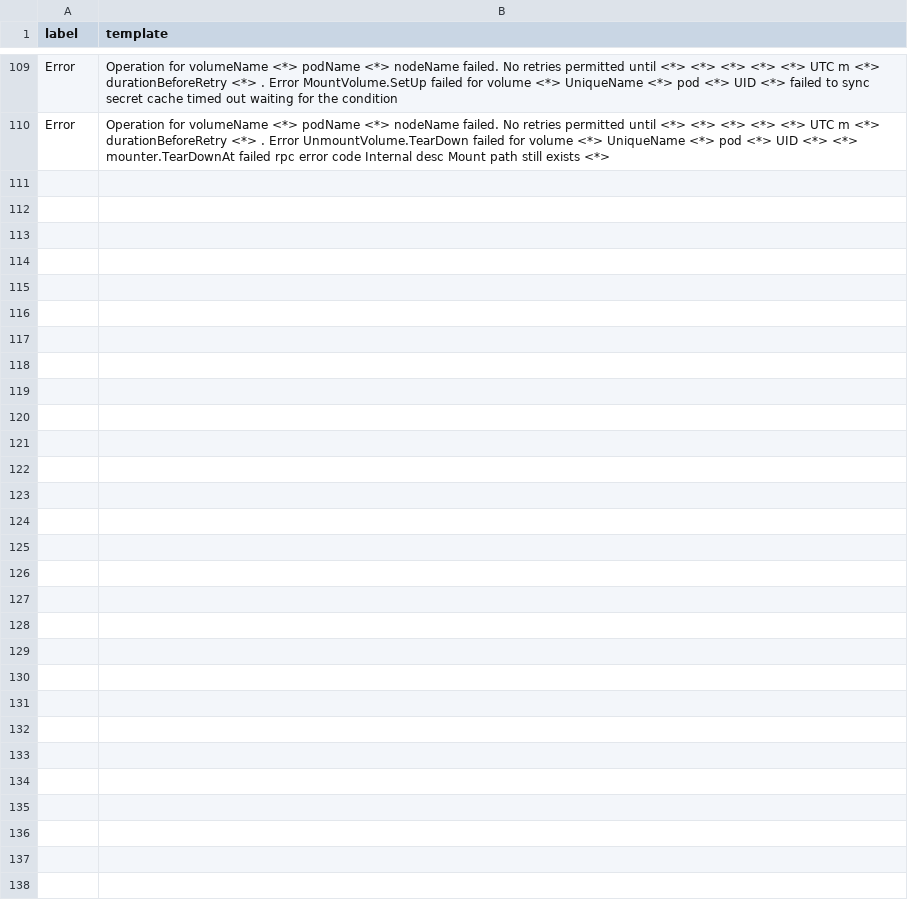
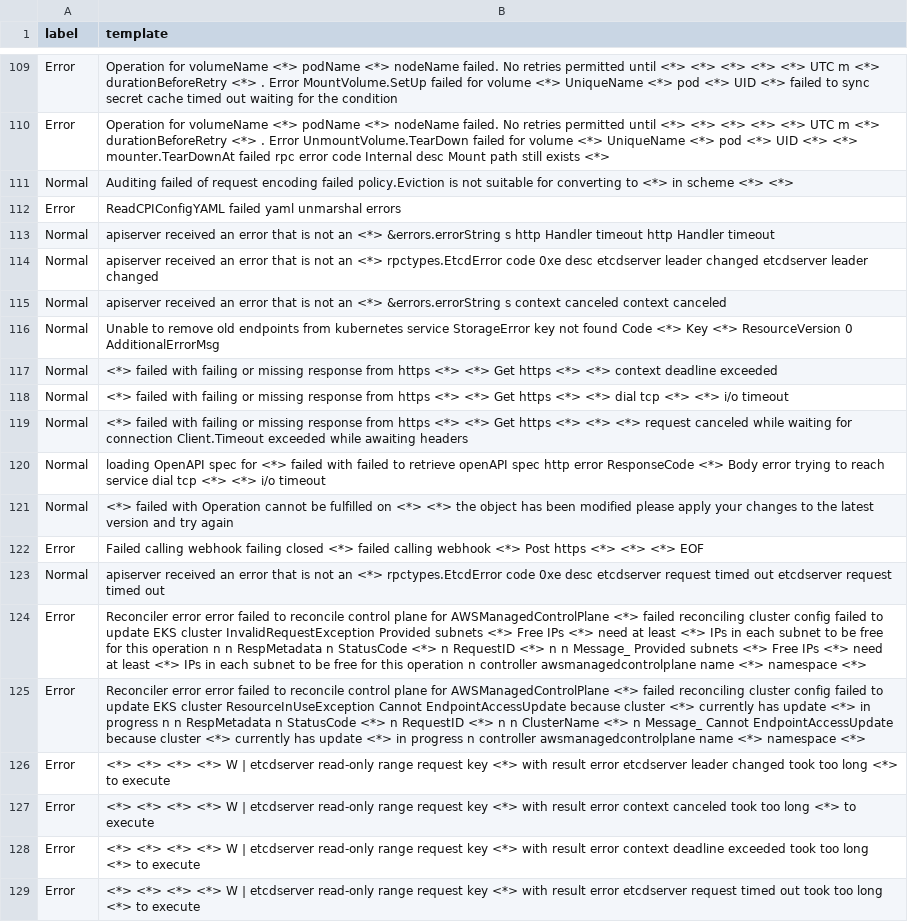
Before and after one commit to kuberca/star, a CSV file: fb.csv, drawn as a sheet; only a part is shown, gaps mark what is left out; the diff covers the shown part only.

```diff
--- a/fb.csv
+++ b/fb.csv
@@ -110 +110,20 @@ Error,Operation for volumeName <*> podName <*> nodeName failed. No retries permi
 Error,Operation for volumeName <*> podName <*> nodeName failed. No retries permitted until <*> <*> <*> <*> <*> UTC m <*> durationBeforeRetry <*> . Error UnmountVolume.TearDown failed for volume <*> UniqueName <*> pod <*> UID <*> <*> mounter.TearDownAt failed rpc error code Internal desc Mount path still exists <*>
+Normal,Auditing failed of request encoding failed policy.Eviction is not suitable for converting to <*> in scheme <*> <*>
+Error,ReadCPIConfigYAML failed yaml unmarshal errors
+Normal,apiserver received an error that is not an <*> &errors.errorString s http Handler timeout http Handler timeout
+Normal,apiserver received an error that is not an <*> rpctypes.EtcdError code 0xe desc etcdserver leader changed etcdserver leader changed
+Normal,apiserver received an error that is not an <*> &errors.errorString s context canceled context canceled
+Normal,Unable to remove old endpoints from kubernetes service StorageError key not found Code <*> Key <*> ResourceVersion 0 AdditionalErrorMsg
+Normal,<*> failed with failing or missing response from https <*> <*> Get https <*> <*> context deadline exceeded
+Normal,<*> failed with failing or missing response from https <*> <*> Get https <*> <*> dial tcp <*> <*> i/o timeout
+Normal,<*> failed with failing or missing response from https <*> <*> Get https <*> <*> <*> request canceled while waiting for connection Client.Timeout exceeded while awaiting headers
+Normal,loading OpenAPI spec for <*> failed with failed to retrieve openAPI spec http error ResponseCode <*> Body error trying to reach service dial tcp <*> <*> i/o timeout
+Normal,<*> failed with Operation cannot be fulfilled on <*> <*> the object has been modified please apply your changes to the latest version and try again
+Error,Failed calling webhook failing closed <*> failed calling webhook <*> Post https <*> <*> <*> EOF
+Normal,apiserver received an error that is not an <*> rpctypes.EtcdError code 0xe desc etcdserver request timed out etcdserver request timed out
+Error,Reconciler error error failed to reconcile control plane for AWSManagedControlPlane <*> failed reconciling cluster config failed to update EKS cluster InvalidRequestException Provided subnets <*> Free IPs <*> need at least <*> IPs in each subnet to be free for this operation n n RespMetadata n StatusCode <*> n RequestID <*> n n Message_ Provided subnets <*> Free IPs <*> need at least <*> IPs in each subnet to be free for this operation n controller awsmanagedcontrolplane name <*> namespace <*>
+Error,Reconciler error error failed to reconcile control plane for AWSManagedControlPlane <*> failed reconciling cluster config failed to update EKS cluster ResourceInUseException Cannot EndpointAccessUpdate because cluster <*> currently has update <*> in progress n n RespMetadata n StatusCode <*> n RequestID <*> n n ClusterName <*> n Message_ Cannot EndpointAccessUpdate because cluster <*> currently has update <*> in progress n controller awsmanagedcontrolplane name <*> namespace <*>
+Error,<*> <*> <*> <*> W | etcdserver read-only range request key <*> with result error etcdserver leader changed took too long <*> to execute
+Error,<*> <*> <*> <*> W | etcdserver read-only range request key <*> with result error context canceled took too long <*> to execute
+Error,<*> <*> <*> <*> W | etcdserver read-only range request key <*> with result error context deadline exceeded took too long <*> to execute
+Error,<*> <*> <*> <*> W | etcdserver read-only range request key <*> with result error etcdserver request timed out took too long <*> to execute
```
Also changed, not shown: 15 added rows elsewhere in this file, 4 other files.
